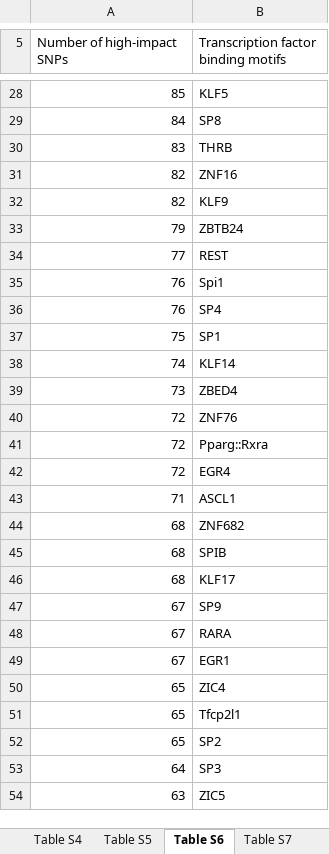
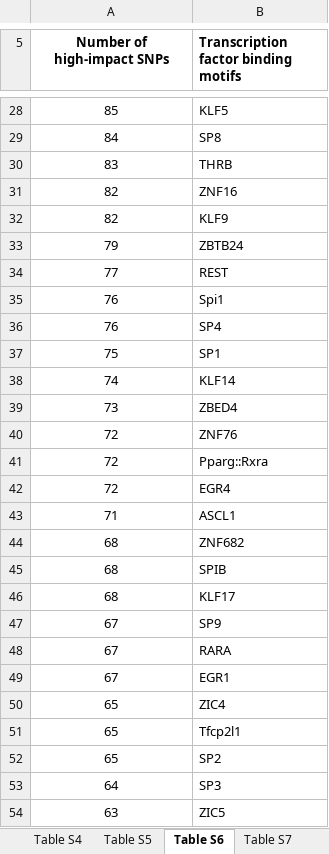
Before and after one commit to TGAC/JP_PhD, an Excel workbook: Ch4_SupplementaryTables.xlsx, sheet Table S6, drawn as a sheet; only a part is shown, gaps mark what is left out; values as stored, in another font and other column widths than the file's, no borders; 2 other sheets too large or unreadable and not compared; the diff covers the shown part only; the diff names each change by its address in the sheet, - before the commit and + after, or states it on an @@ line.

```diff
--- a/Ch4_SupplementaryTables.xlsx (sheet Table S6)
+++ b/Ch4_SupplementaryTables.xlsx (sheet Table S6)
-A5:B5 bold: off
+A5:B5 bold: on
-A5 alignment: left
+A5 alignment: center
-A28:A54 alignment: right
+A28:A54 alignment: center
```
Also changed, not shown: 3 edited cells and cell formats elsewhere in this sheet, sheet Table S7, sheet Contents.
